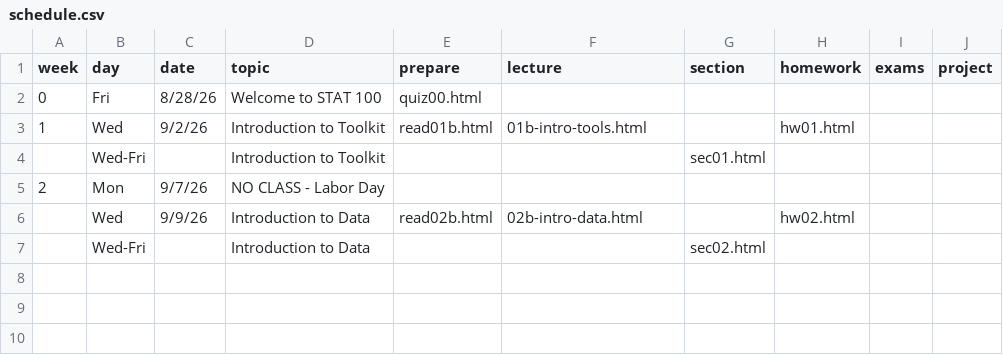
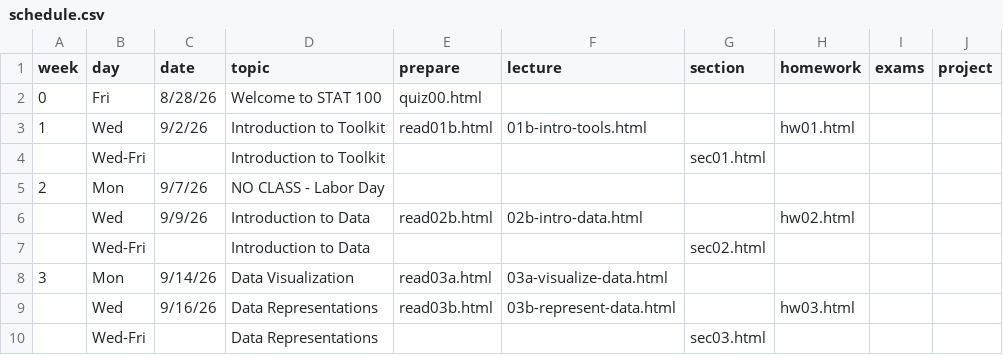
Before and after one commit to stat100-fa26/course-website, a CSV file: specific-content/schedule.csv, drawn as a sheet; the diff names each change by its address in the sheet, - before the commit and + after, or states it on an @@ line.

Commit message:
add week 3

```diff
--- a/specific-content/schedule.csv
+++ b/specific-content/schedule.csv
+row 8: 3 | Mon | 9/14/26 | Data Visualization | read03a.html | 03a-visualize-data.html
+row 9:  | Wed | 9/16/26 | Data Representations | read03b.html | 03b-represent-data.html |  | hw03.html
+row 10:  | Wed-Fri |  | Data Representations |  |  | sec03.html
```
